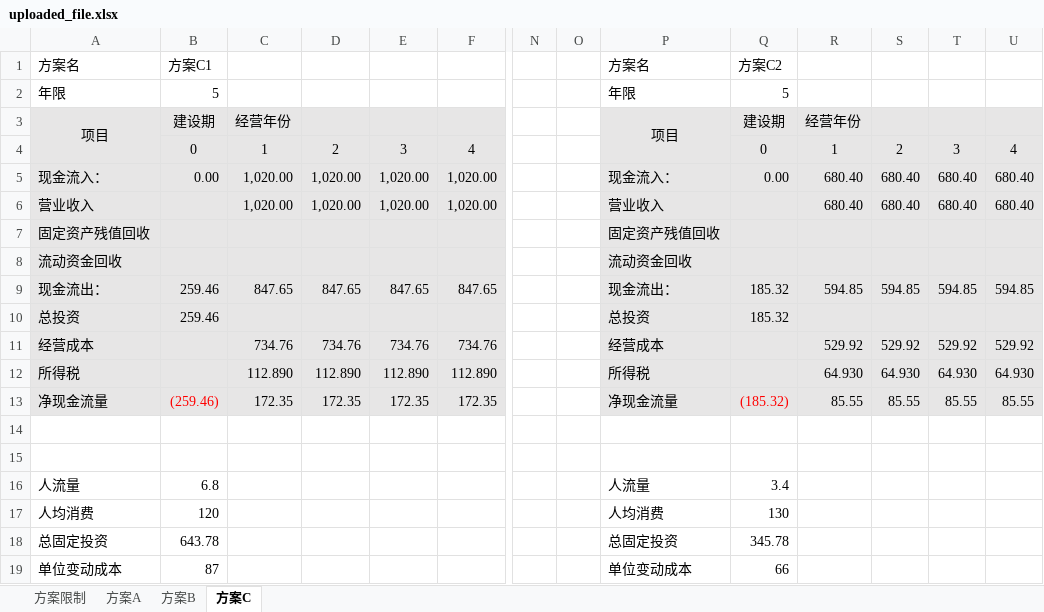
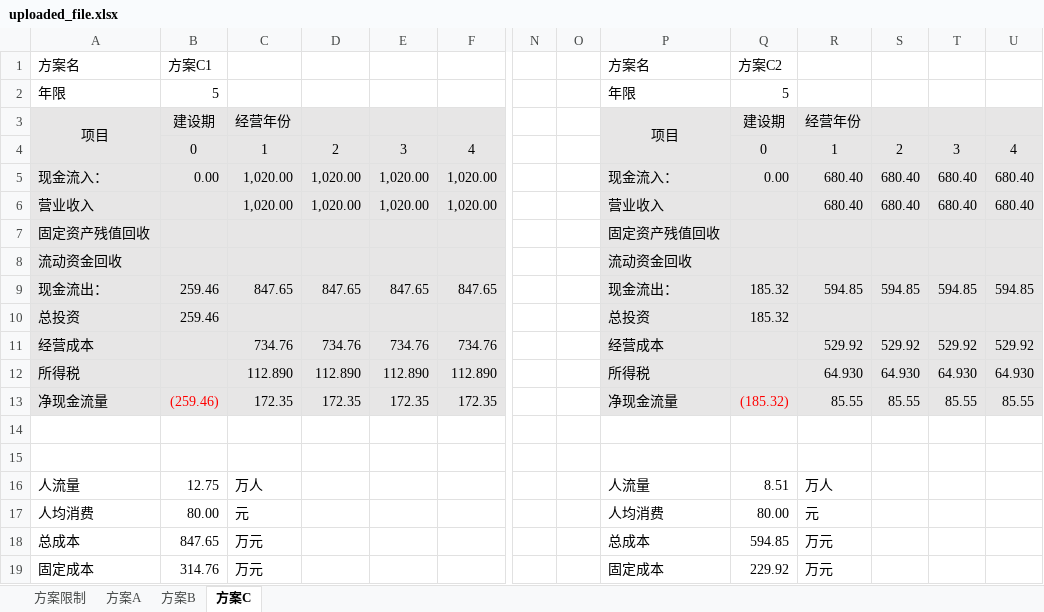
Before and after one commit to zhengt666/homework, an Excel workbook: projects/uploaded_file.xlsx, sheet 方案C, drawn as a sheet; only a part is shown, gaps mark what is left out; values as stored, in another font and other column widths than the file's, no borders; removed rows and columns are numbered as before the commit, all else as after; rows hold the shown columns only; the diff names each change by its address in the sheet, - before the commit and + after, or states it on an @@ line.

```diff
--- a/projects/uploaded_file.xlsx (sheet 方案C)
+++ b/projects/uploaded_file.xlsx (sheet 方案C)
-B16: 6.8
+B16: 12.75
-C16: (empty)
+C16: 万人
-Q16: 3.4
+Q16: 8.51
-R16: (empty)
+R16: 万人
-B17: 120
+B17: 80.00
-C17: (empty)
+C17: 元
-Q17: 130
+Q17: 80.00
-R17: (empty)
+R17: 元
-row 18: 总固定投资 | 643.78 |  |  |  |  |  |  | 总固定投资 | 345.78
-row 19: 单位变动成本 | 87 |  |  |  |  |  |  | 单位变动成本 | 66
+row 18: 总成本 | 847.65 | 万元 |  |  |  |  |  | 总成本 | 594.85 | 万元
+row 19: 固定成本 | 314.76 | 万元 |  |  |  |  |  | 固定成本 | 229.92 | 万元
```
Also changed, not shown: sheet 方案A, sheet 方案B.
